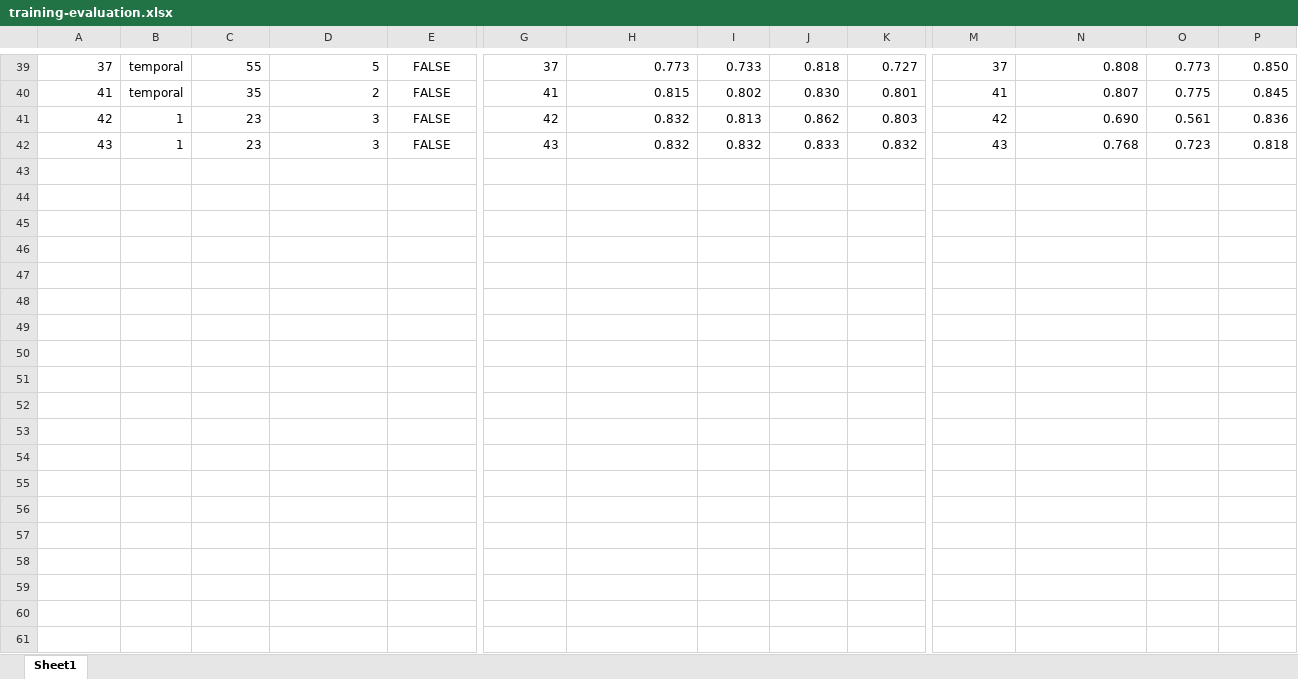
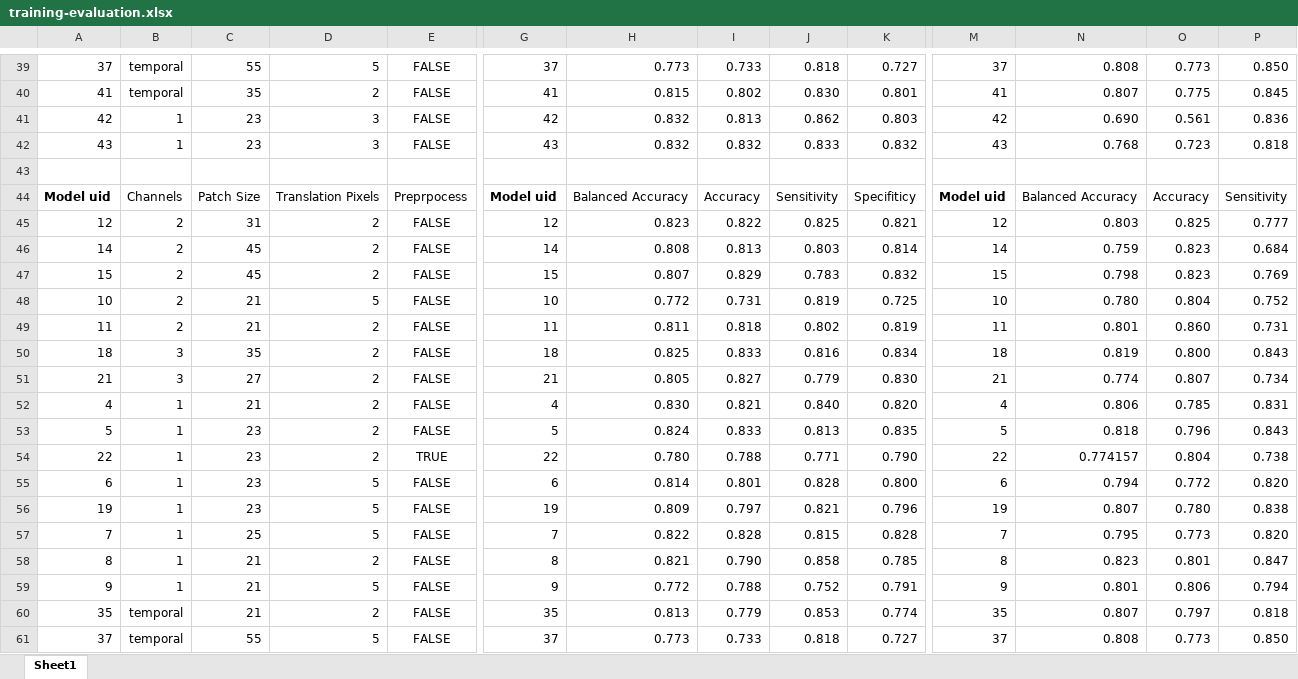
Before and after one commit to cchadj/cell-tracking-ucl-thesis, an Excel workbook: evaluation/training-evaluation.xlsx, sheet Sheet1, drawn as a sheet; only a part is shown, gaps mark what is left out; values as stored, in another font and other column widths than the file's, no borders; conditional formats not drawn; rows hold the shown columns only; the diff covers the shown part only; the diff names each change by its address in the sheet, - before the commit and + after, or states it on an @@ line.

```diff
--- a/evaluation/training-evaluation.xlsx (sheet Sheet1)
+++ b/evaluation/training-evaluation.xlsx (sheet Sheet1)
+row 43: (empty)
+row 44: Model uid | Channels | Patch Size | Translation Pixels | Preprpocess | Model uid | Balanced Accuracy | Accuracy | Sensitivity | Specifiticy | Model uid | Balanced Accuracy | Accuracy | Sensitivity
+row 45: 12 | 2 | 31 | 2 | FALSE | 12 | 0.823 | 0.822 | 0.825 | 0.821 | 12 | 0.803 | 0.825 | 0.777
+row 46: 14 | 2 | 45 | 2 | FALSE | 14 | 0.808 | 0.813 | 0.803 | 0.814 | 14 | 0.759 | 0.823 | 0.684
+row 47: 15 | 2 | 45 | 2 | FALSE | 15 | 0.807 | 0.829 | 0.783 | 0.832 | 15 | 0.798 | 0.823 | 0.769
+row 48: 10 | 2 | 21 | 5 | FALSE | 10 | 0.772 | 0.731 | 0.819 | 0.725 | 10 | 0.780 | 0.804 | 0.752
+row 49: 11 | 2 | 21 | 2 | FALSE | 11 | 0.811 | 0.818 | 0.802 | 0.819 | 11 | 0.801 | 0.860 | 0.731
+row 50: 18 | 3 | 35 | 2 | FALSE | 18 | 0.825 | 0.833 | 0.816 | 0.834 | 18 | 0.819 | 0.800 | 0.843
+row 51: 21 | 3 | 27 | 2 | FALSE | 21 | 0.805 | 0.827 | 0.779 | 0.830 | 21 | 0.774 | 0.807 | 0.734
+row 52: 4 | 1 | 21 | 2 | FALSE | 4 | 0.830 | 0.821 | 0.840 | 0.820 | 4 | 0.806 | 0.785 | 0.831
+row 53: 5 | 1 | 23 | 2 | FALSE | 5 | 0.824 | 0.833 | 0.813 | 0.835 | 5 | 0.818 | 0.796 | 0.843
+row 54: 22 | 1 | 23 | 2 | TRUE | 22 | 0.780 | 0.788 | 0.771 | 0.790 | 22 | 0.774157 | 0.804 | 0.738
+row 55: 6 | 1 | 23 | 5 | FALSE | 6 | 0.814 | 0.801 | 0.828 | 0.800 | 6 | 0.794 | 0.772 | 0.820
+row 56: 19 | 1 | 23 | 5 | FALSE | 19 | 0.809 | 0.797 | 0.821 | 0.796 | 19 | 0.807 | 0.780 | 0.838
+row 57: 7 | 1 | 25 | 5 | FALSE | 7 | 0.822 | 0.828 | 0.815 | 0.828 | 7 | 0.795 | 0.773 | 0.820
+row 58: 8 | 1 | 21 | 2 | FALSE | 8 | 0.821 | 0.790 | 0.858 | 0.785 | 8 | 0.823 | 0.801 | 0.847
+row 59: 9 | 1 | 21 | 5 | FALSE | 9 | 0.772 | 0.788 | 0.752 | 0.791 | 9 | 0.801 | 0.806 | 0.794
+row 60: 35 | temporal | 21 | 2 | FALSE | 35 | 0.813 | 0.779 | 0.853 | 0.774 | 35 | 0.807 | 0.797 | 0.818
+row 61: 37 | temporal | 55 | 5 | FALSE | 37 | 0.773 | 0.733 | 0.818 | 0.727 | 37 | 0.808 | 0.773 | 0.850
```
Also changed, not shown: 3 added rows elsewhere in this sheet, 4 other files.
